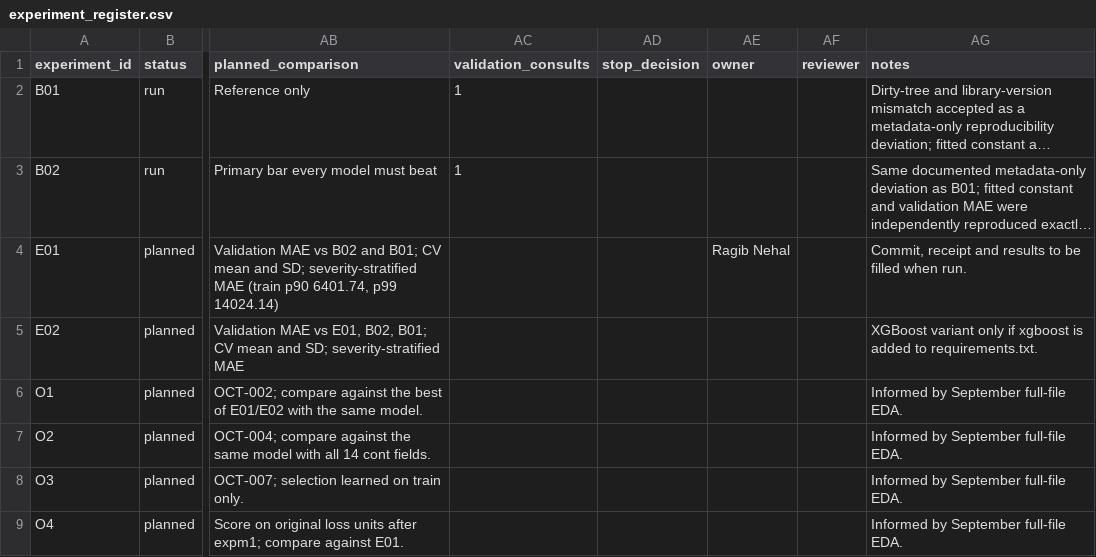
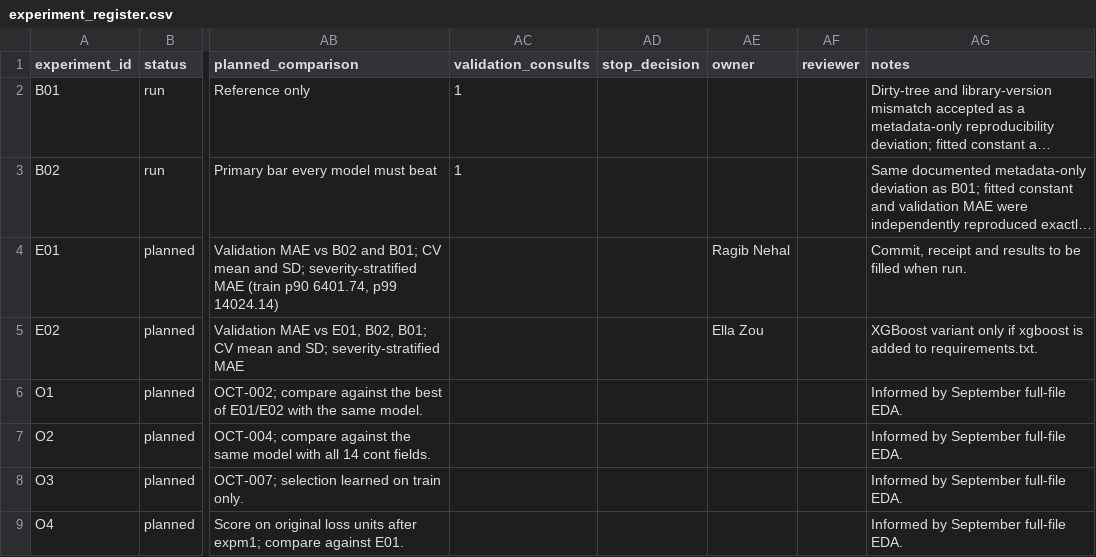
Before and after one commit to Break-Through-Tech/Allstate-1A-predicting-auto-claims-severity, a CSV file: notebooks/final-deliverables/October/Gate 1/experiment_register.csv, drawn as a sheet; only a part is shown, gaps mark what is left out; long unchanged cells end in …; the diff names each change by its address in the sheet, - before the commit and + after, or states it on an @@ line.

Commit message:
Update ownder in experiment_register.csv

```diff
--- a/notebooks/final-deliverables/October/Gate 1/experiment_register.csv
+++ b/notebooks/final-deliverables/October/Gate 1/experiment_register.csv
-AE5 (owner): (empty)
+AE5 (owner): Ella Zou
```
